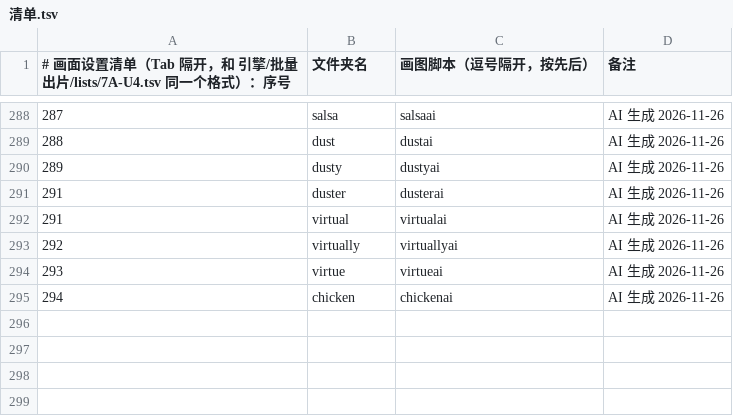
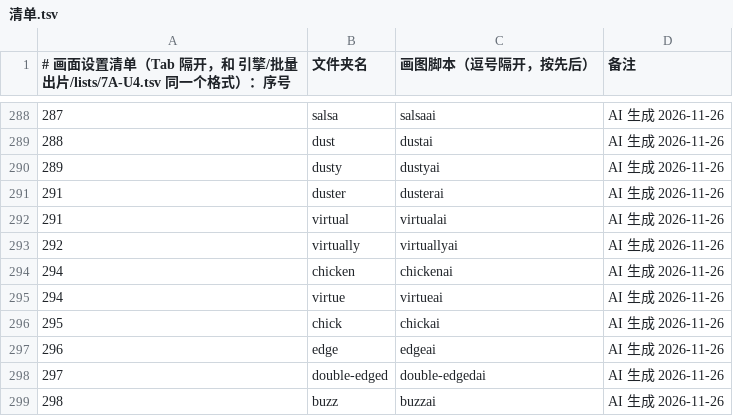
Before and after one commit to Jacklee15333/wordsvideo, a TSV file: 词库/画面设置/清单.tsv, drawn as a sheet; only a part is shown, gaps mark what is left out; removed rows and columns are numbered as before the commit, all else as after; the diff names each change by its address in the sheet, - before the commit and + after, or states it on an @@ line.

Commit message:
词库：画面设置 virtue、chick、edge、double-edged、buzz（5 个词，网页 AI 做的）

```diff
--- a/词库/画面设置/清单.tsv
+++ b/词库/画面设置/清单.tsv
-row 294: 293 | virtue | virtueai | AI 生成 2026-11-26
+row 295: 294 | virtue | virtueai | AI 生成 2026-11-26
+row 296: 295 | chick | chickai | AI 生成 2026-11-26
+row 297: 296 | edge | edgeai | AI 生成 2026-11-26
+row 298: 297 | double-edged | double-edgedai | AI 生成 2026-11-26
+row 299: 298 | buzz | buzzai | AI 生成 2026-11-26
```
Also changed, not shown: 词库/总表视频细节数据/索引.tsv, 43 other files.
